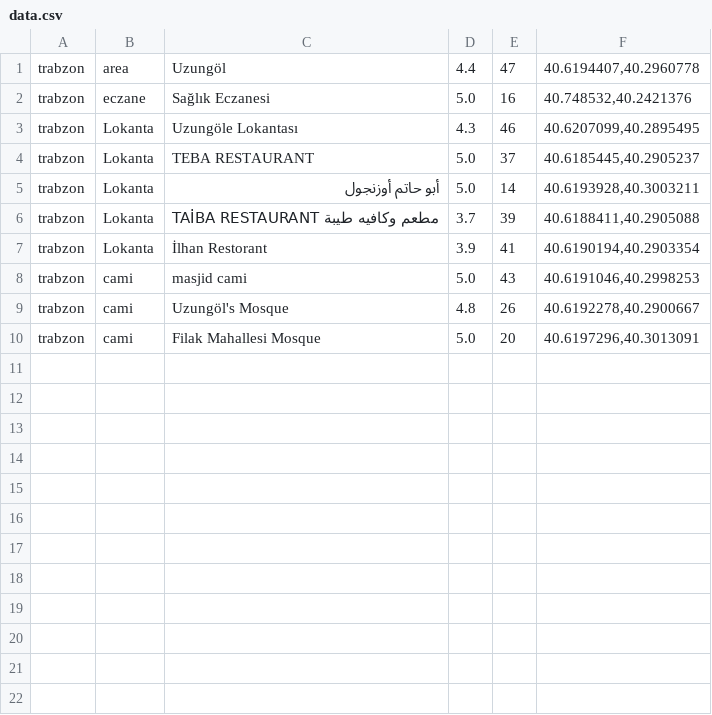
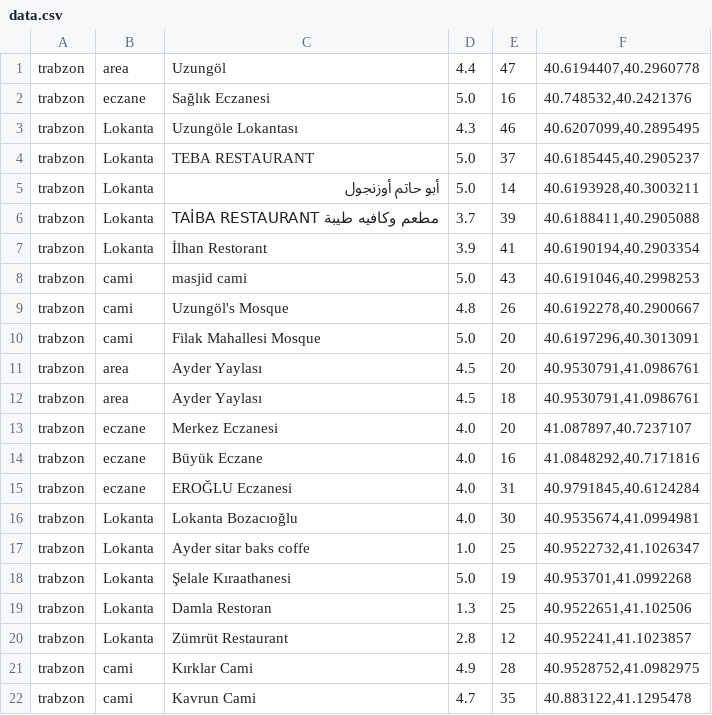
Before and after one commit to ammaralhori96/sindipad_turkey_projectt_map_scraper, a CSV file: data.csv, drawn as a sheet.

```diff
--- a/data.csv
+++ b/data.csv
@@ -10 +10,13 @@ trabzon,cami,Uzungöl's Mosque,4.8,26,"40.6192278,40.2900667"
 trabzon,cami,Filak Mahallesi Mosque,5.0,20,"40.6197296,40.3013091"
+trabzon,area,Ayder Yaylası,4.5,20,"40.9530791,41.0986761"
+trabzon,area,Ayder Yaylası,4.5,18,"40.9530791,41.0986761"
+trabzon,eczane,Merkez Eczanesi,4.0,20,"41.087897,40.7237107"
+trabzon,eczane,Büyük Eczane,4.0,16,"41.0848292,40.7171816"
+trabzon,eczane,EROĞLU Eczanesi,4.0,31,"40.9791845,40.6124284"
+trabzon,Lokanta,Lokanta Bozacıoğlu,4.0,30,"40.9535674,41.0994981"
+trabzon,Lokanta,Ayder sitar baks coffe,1.0,25,"40.9522732,41.1026347"
+trabzon,Lokanta,Şelale Kıraathanesi,5.0,19,"40.953701,41.0992268"
+trabzon,Lokanta,Damla Restoran,1.3,25,"40.9522651,41.102506"
+trabzon,Lokanta,Zümrüt Restaurant,2.8,12,"40.952241,41.1023857"
+trabzon,cami,Kırklar Cami,4.9,28,"40.9528752,41.0982975"
+trabzon,cami,Kavrun Cami,4.7,35,"40.883122,41.1295478"
```
Also changed, not shown: 1 other file.
